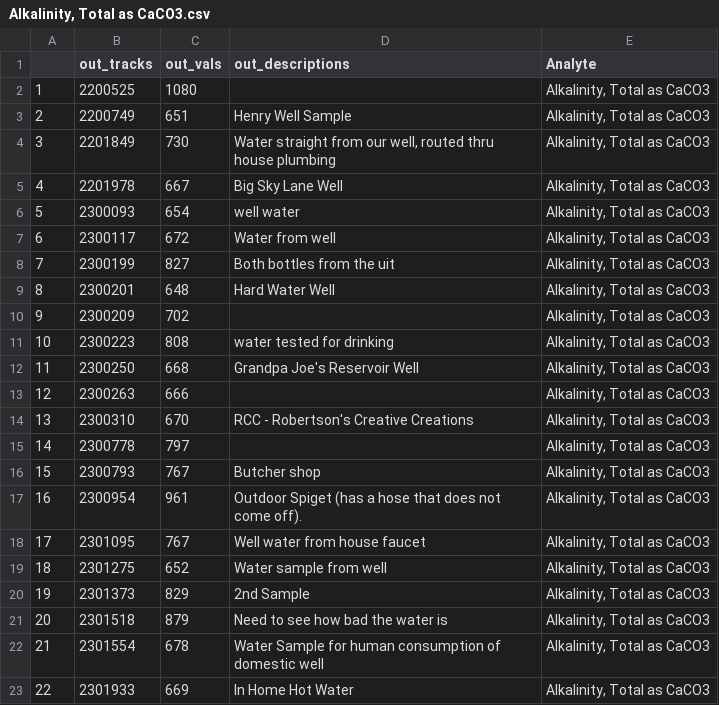
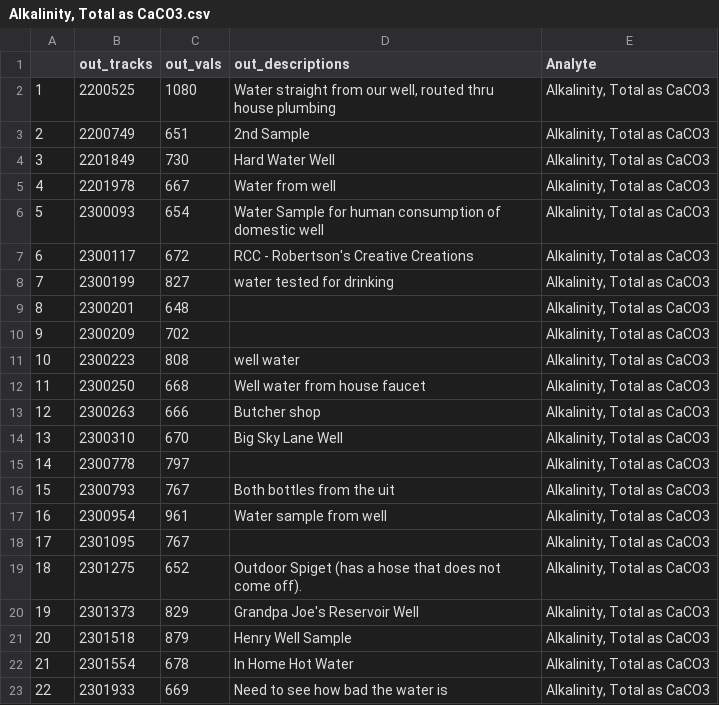
Before and after one commit to MSUEWQ/WellEdQA, a CSV file: 3_output/Outliers/Alkalinity, Total as CaCO3.csv, drawn as a sheet.

```diff
--- a/3_output/Outliers/Alkalinity, Total as CaCO3.csv
+++ b/3_output/Outliers/Alkalinity, Total as CaCO3.csv
@@ -1,23 +1,23 @@
 "","out_tracks","out_vals","out_descriptions","Analyte"
-"1",2200525,1080,"","Alkalinity, Total as CaCO3"
-"2",2200749,651,"Henry Well Sample","Alkalinity, Total as CaCO3"
-"3",2201849,730,"Water straight from our well, routed thru house plumbing","Alkalinity, Total as CaCO3"
-"4",2201978,667,"Big Sky Lane Well","Alkalinity, Total as CaCO3"
-"5",2300093,654,"well water","Alkalinity, Total as CaCO3"
-"6",2300117,672,"Water from well","Alkalinity, Total as CaCO3"
-"7",2300199,827,"Both bottles from the uit","Alkalinity, Total as CaCO3"
-"8",2300201,648,"Hard Water Well","Alkalinity, Total as CaCO3"
+"1",2200525,1080,"Water straight from our well, routed thru house plumbing","Alkalinity, Total as CaCO3"
+"2",2200749,651,"2nd Sample","Alkalinity, Total as CaCO3"
+"3",2201849,730,"Hard Water Well","Alkalinity, Total as CaCO3"
+"4",2201978,667,"Water from well","Alkalinity, Total as CaCO3"
+"5",2300093,654,"Water Sample for human consumption of domestic well","Alkalinity, Total as CaCO3"
+"6",2300117,672,"RCC - Robertson's Creative Creations","Alkalinity, Total as CaCO3"
+"7",2300199,827,"water tested for drinking","Alkalinity, Total as CaCO3"
+"8",2300201,648,"","Alkalinity, Total as CaCO3"
 "9",2300209,702,"","Alkalinity, Total as CaCO3"
-"10",2300223,808,"water tested for drinking","Alkalinity, Total as CaCO3"
-"11",2300250,668,"Grandpa Joe's Reservoir Well","Alkalinity, Total as CaCO3"
-"12",2300263,666,"","Alkalinity, Total as CaCO3"
-"13",2300310,670,"RCC - Robertson's Creative Creations","Alkalinity, Total as CaCO3"
+"10",2300223,808,"well water","Alkalinity, Total as CaCO3"
+"11",2300250,668,"Well water from house faucet","Alkalinity, Total as CaCO3"
+"12",2300263,666,"Butcher shop","Alkalinity, Total as CaCO3"
+"13",2300310,670,"Big Sky Lane Well","Alkalinity, Total as CaCO3"
 "14",2300778,797,"","Alkalinity, Total as CaCO3"
-"15",2300793,767,"Butcher shop","Alkalinity, Total as CaCO3"
-"16",2300954,961,"Outdoor Spiget (has a hose that does not come off).","Alkalinity, Total as CaCO3"
-"17",2301095,767,"Well water from house faucet","Alkalinity, Total as CaCO3"
-"18",2301275,652,"Water sample from well","Alkalinity, Total as CaCO3"
-"19",2301373,829,"2nd Sample","Alkalinity, Total as CaCO3"
-"20",2301518,879,"Need to see how bad the water is","Alkalinity, Total as CaCO3"
-"21",2301554,678,"Water Sample for human consumption of domestic well","Alkalinity, Total as CaCO3"
-"22",2301933,669,"In Home Hot Water","Alkalinity, Total as CaCO3"
+"15",2300793,767,"Both bottles from the uit","Alkalinity, Total as CaCO3"
+"16",2300954,961,"Water sample from well","Alkalinity, Total as CaCO3"
+"17",2301095,767,"","Alkalinity, Total as CaCO3"
+"18",2301275,652,"Outdoor Spiget (has a hose that does not come off).","Alkalinity, Total as CaCO3"
+"19",2301373,829,"Grandpa Joe's Reservoir Well","Alkalinity, Total as CaCO3"
+"20",2301518,879,"Henry Well Sample","Alkalinity, Total as CaCO3"
+"21",2301554,678,"In Home Hot Water","Alkalinity, Total as CaCO3"
+"22",2301933,669,"Need to see how bad the water is","Alkalinity, Total as CaCO3"
```
Also changed, not shown: 3_output/Outliers/Aluminum.csv, 3_output/Outliers/Arsenic.csv, 29 other files.
